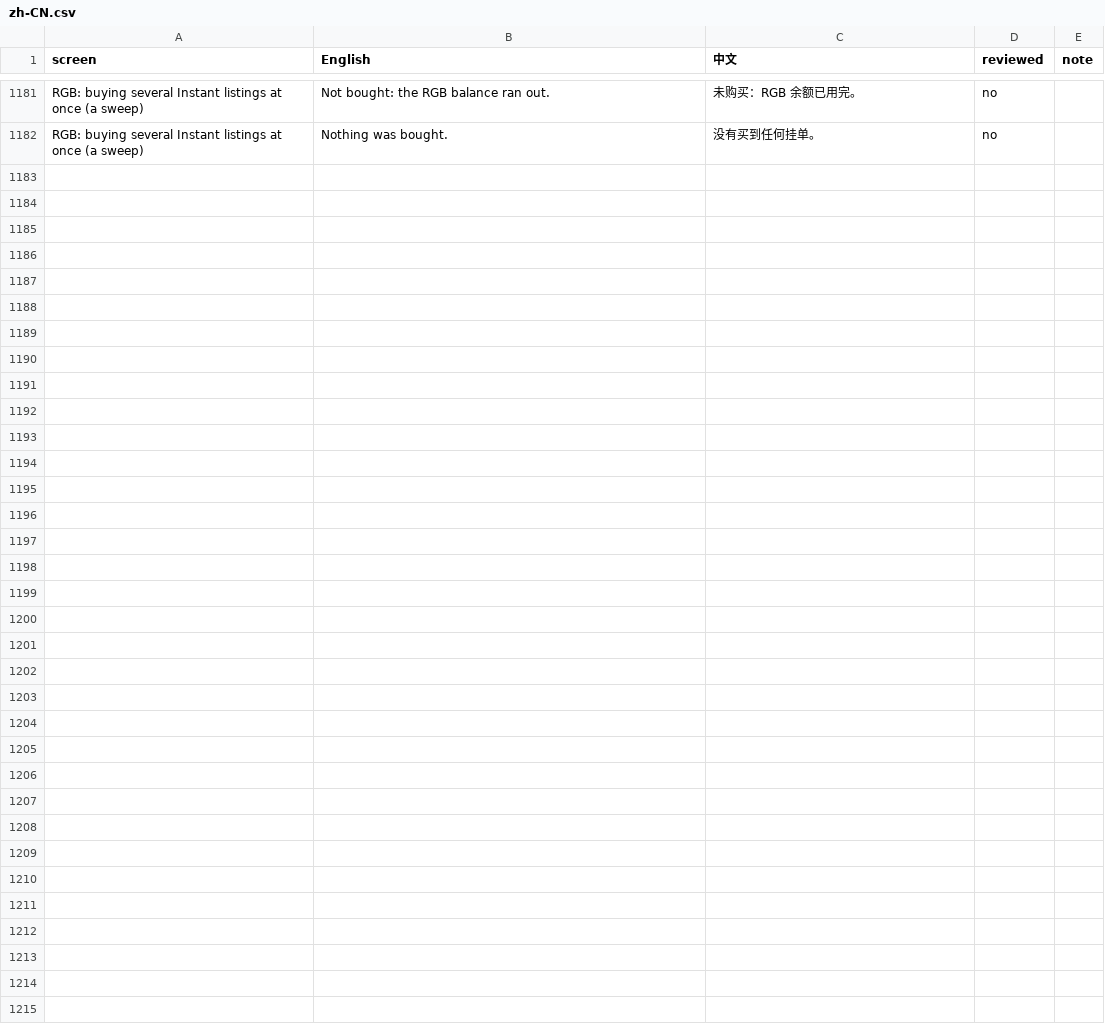
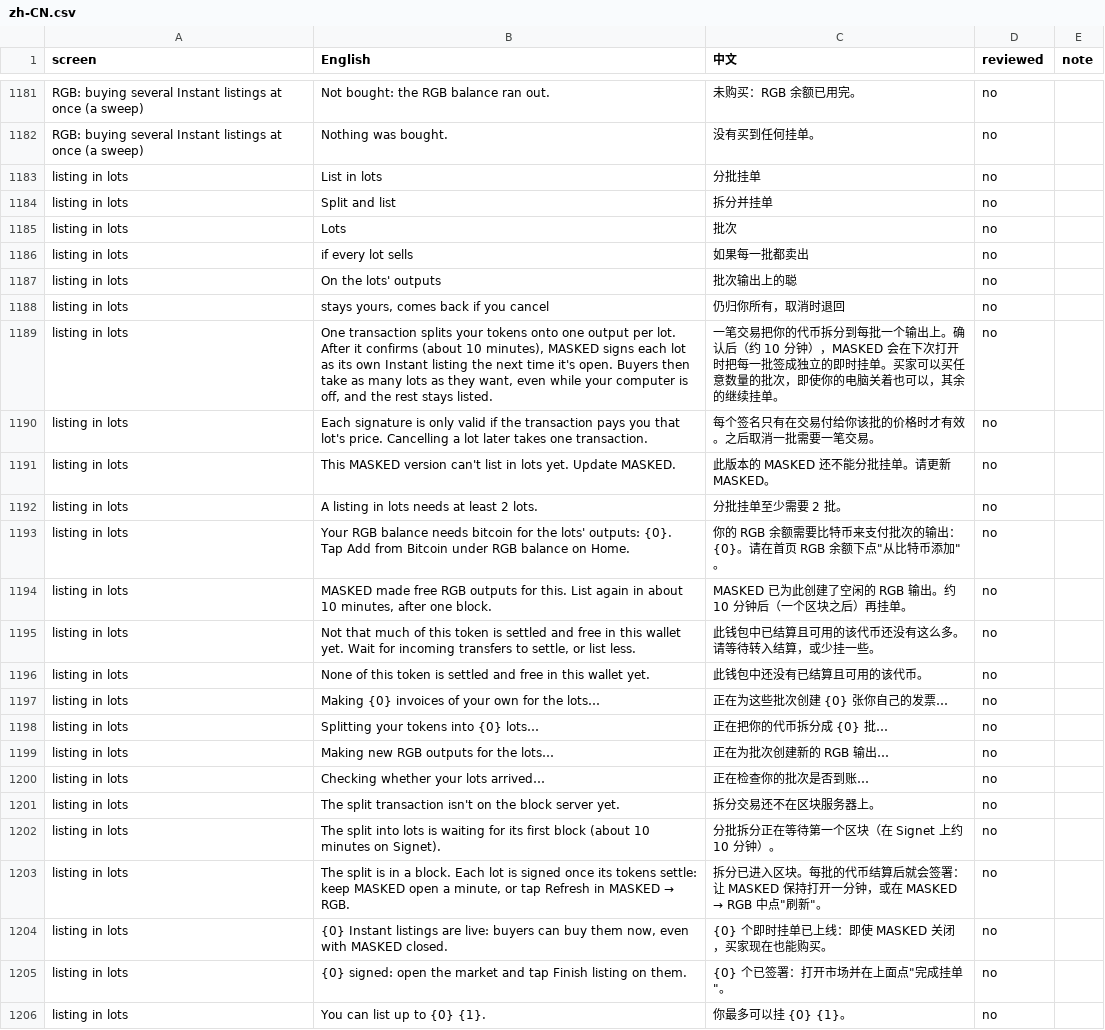
Before and after one commit to buildOrDie/masked-wallet, a CSV file: docs/i18n/zh-CN.csv, drawn as a sheet; only a part is shown, gaps mark what is left out; the diff names each change by its address in the sheet, - before the commit and + after, or states it on an @@ line.

Commit message:
2.29.23: sell in lots
rgb.listInstantLots({ assetId, lots: [{ offerId, token, amount, priceSats }], market, network?, feeRate? }):
2 to 10 lots of one token. One transaction splits the tokens onto one output per lot (each sent to a fresh
invoice of this wallet, broadcast at once); after it confirms, MASKED signs each lot as its own Instant listing
and sends it to the market the next time it's open. Buyers take as many lots as they want, even with the
seller offline, and the rest stays listed. A lot only ever takes an output of its own split. A split that fails
cancels the invoices it made. "Finish listing" works for lots too, and the toast counts them. 简体中文 too.

```diff
--- a/docs/i18n/zh-CN.csv
+++ b/docs/i18n/zh-CN.csv
+row 1183: listing in lots | List in lots | 分批挂单 | no
+row 1184: listing in lots | Split and list | 拆分并挂单 | no
+row 1185: listing in lots | Lots | 批次 | no
+row 1186: listing in lots | if every lot sells | 如果每一批都卖出 | no
+row 1187: listing in lots | On the lots' outputs | 批次输出上的聪 | no
+row 1188: listing in lots | stays yours, comes back if you cancel | 仍归你所有，取消时退回 | no
+row 1189: listing in lots | One transaction splits your tokens onto one output per lot. After it confirms (about 10 minutes), MASKED signs each lot as its own Instant listing the next time it's open. Buyers then take as many lots as they want, even while your computer is off, and the rest stays listed. | 一笔交易把你的代币拆分到每批一个输出上。确认后（约 10 分钟），MASKED 会在下次打开时把每一批签成独立的即时挂单。买家可以买任意数量的批次，即使你的电脑关着也可以，其余的继续挂单。 | no
+row 1190: listing in lots | Each signature is only valid if the transaction pays you that lot's price. Cancelling a lot later takes one transaction. | 每个签名只有在交易付给你该批的价格时才有效。之后取消一批需要一笔交易。 | no
+row 1191: listing in lots | This MASKED version can't list in lots yet. Update MASKED. | 此版本的 MASKED 还不能分批挂单。请更新 MASKED。 | no
+row 1192: listing in lots | A listing in lots needs at least 2 lots. | 分批挂单至少需要 2 批。 | no
+row 1193: listing in lots | Your RGB balance needs bitcoin for the lots' outputs: {0}. Tap Add from Bitcoin under RGB balance on Home. | 你的 RGB 余额需要比特币来支付批次的输出：{0}。请在首页 RGB 余额下点"从比特币添加"。 | no
+row 1194: listing in lots | MASKED made free RGB outputs for this. List again in about 10 minutes, after one block. | MASKED 已为此创建了空闲的 RGB 输出。约 10 分钟后（一个区块之后）再挂单。 | no
+row 1195: listing in lots | Not that much of this token is settled and free in this wallet yet. Wait for incoming transfers to settle, or list less. | 此钱包中已结算且可用的该代币还没有这么多。请等待转入结算，或少挂一些。 | no
+row 1196: listing in lots | None of this token is settled and free in this wallet yet. | 此钱包中还没有已结算且可用的该代币。 | no
+row 1197: listing in lots | Making {0} invoices of your own for the lots… | 正在为这些批次创建 {0} 张你自己的发票… | no
+row 1198: listing in lots | Splitting your tokens into {0} lots… | 正在把你的代币拆分成 {0} 批… | no
+row 1199: listing in lots | Making new RGB outputs for the lots… | 正在为批次创建新的 RGB 输出… | no
+row 1200: listing in lots | Checking whether your lots arrived… | 正在检查你的批次是否到账… | no
+row 1201: listing in lots | The split transaction isn't on the block server yet. | 拆分交易还不在区块服务器上。 | no
+row 1202: listing in lots | The split into lots is waiting for its first block (about 10 minutes on Signet). | 分批拆分正在等待第一个区块（在 Signet 上约 10 分钟）。 | no
+row 1203: listing in lots | The split is in a block. Each lot is signed once its tokens settle: keep MASKED open a minute, or tap Refresh in MASKED → RGB. | 拆分已进入区块。每批的代币结算后就会签署：让 MASKED 保持打开一分钟，或在 MASKED → RGB 中点"刷新"。 | no
+row 1204: listing in lots | {0} Instant listings are live: buyers can buy them now, even with MASKED closed. | {0} 个即时挂单已上线：即使 MASKED 关闭，买家现在也能购买。 | no
+row 1205: listing in lots | {0} signed: open the market and tap Finish listing on them. | {0} 个已签署：打开市场并在上面点"完成挂单"。 | no
+row 1206: listing in lots | You can list up to {0} {1}. | 你最多可以挂 {0} {1}。 | no
```
Also changed, not shown: 16 other files.
